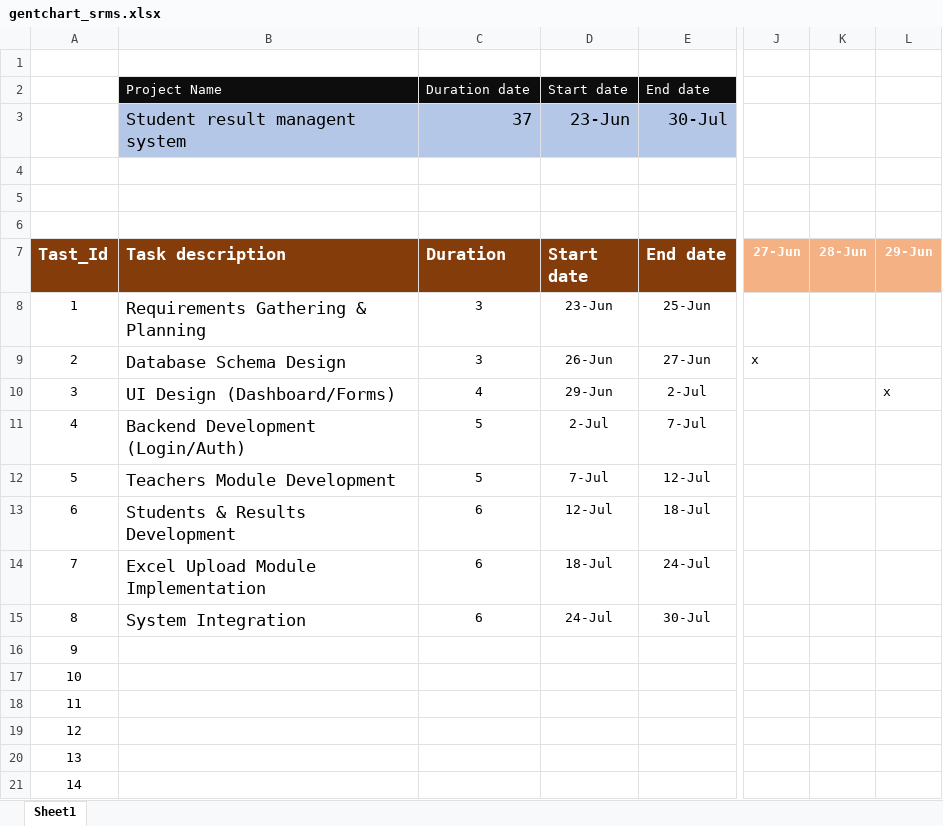
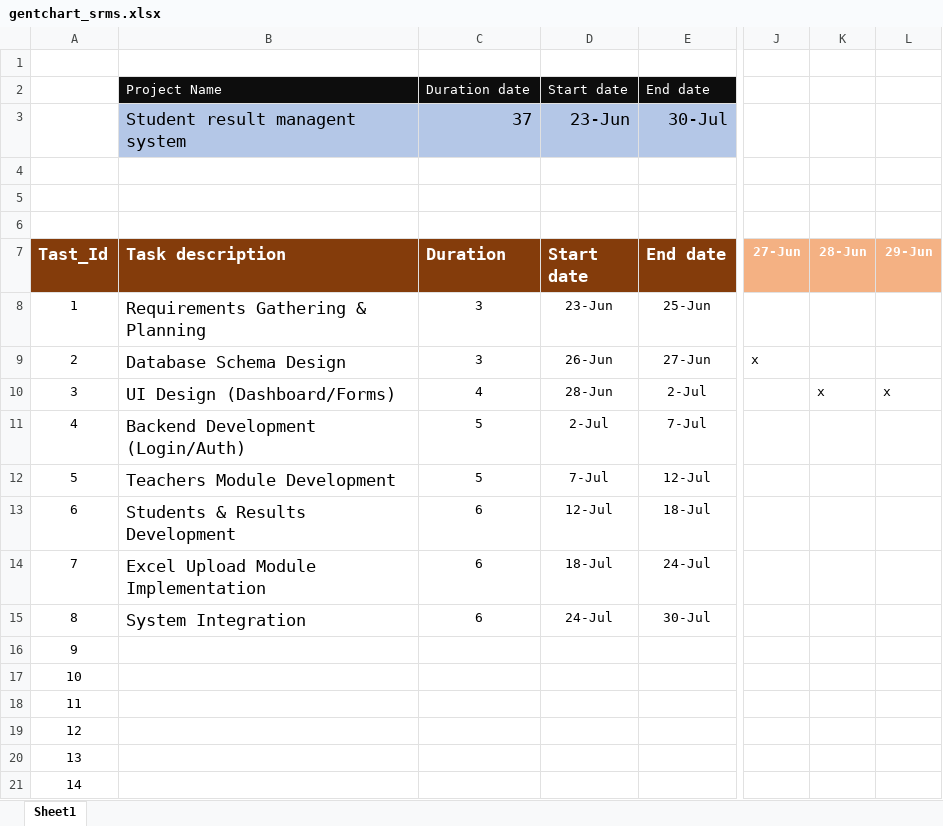
Before and after one commit to maxameddhamac/srms., an Excel workbook: gentchart_srms.xlsx, sheet Sheet1, drawn as a sheet; only a part is shown, gaps mark what is left out; values as stored, in another font and other column widths than the file's, no borders; conditional formats not drawn; the diff names each change by its address in the sheet, - before the commit and + after, or states it on an @@ line.

```diff
--- a/gentchart_srms.xlsx (sheet Sheet1)
+++ b/gentchart_srms.xlsx (sheet Sheet1)
-D10 (Start date): 29-Jun
+D10 (Start date): 28-Jun
-K10 (28-Jun): (empty)
+K10 (28-Jun): x
```
Also changed, not shown: 1 other file.
